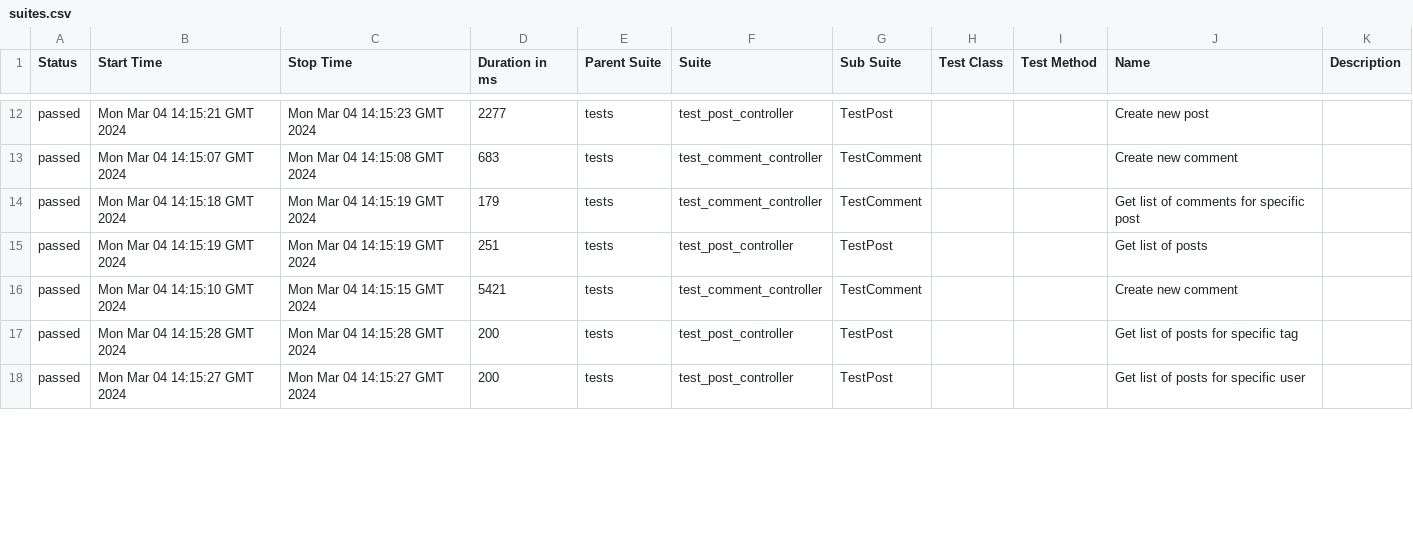
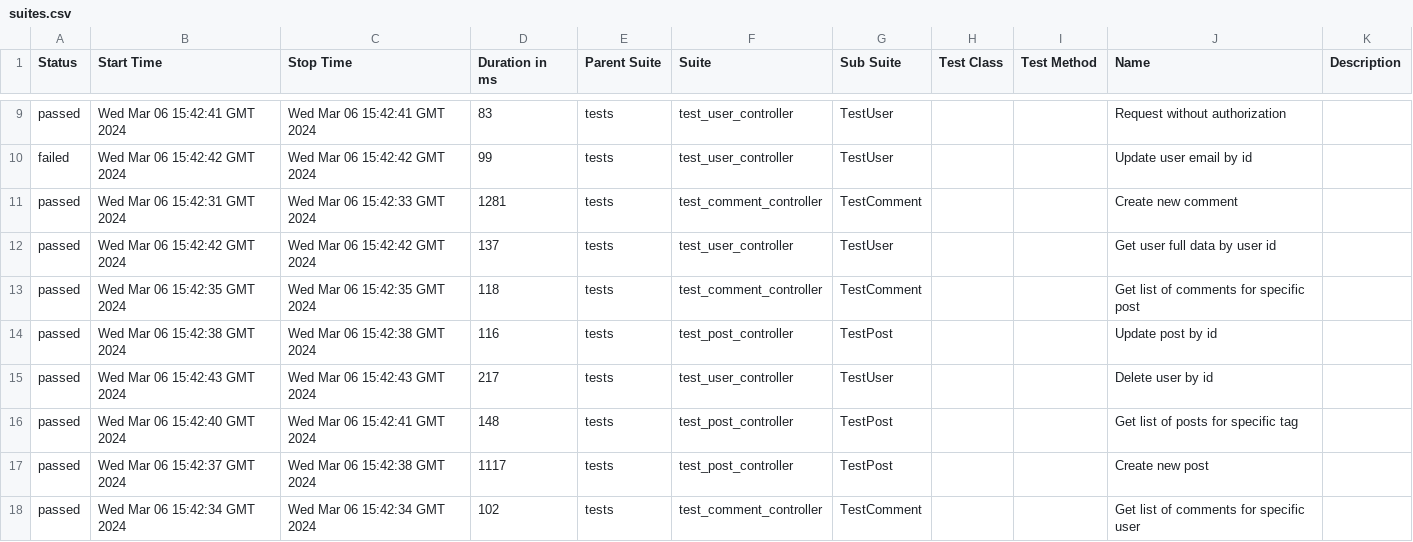
Before and after one commit to Alexfuz59/dummyapi, a CSV file: data/suites.csv, drawn as a sheet; only a part is shown, gaps mark what is left out; the diff covers the shown part only.

```diff
--- a/data/suites.csv
+++ b/data/suites.csv
@@ -12,7 +9,10 @@
-"passed","Mon Mar 04 14:15:21 GMT 2024","Mon Mar 04 14:15:23 GMT 2024","2277","tests","test_post_controller","TestPost","","","Create new post",""
-"passed","Mon Mar 04 14:15:07 GMT 2024","Mon Mar 04 14:15:08 GMT 2024","683","tests","test_comment_controller","TestComment","","","Create new comment",""
-"passed","Mon Mar 04 14:15:18 GMT 2024","Mon Mar 04 14:15:19 GMT 2024","179","tests","test_comment_controller","TestComment","","","Get list of comments for specific post",""
-"passed","Mon Mar 04 14:15:19 GMT 2024","Mon Mar 04 14:15:19 GMT 2024","251","tests","test_post_controller","TestPost","","","Get list of posts",""
-"passed","Mon Mar 04 14:15:10 GMT 2024","Mon Mar 04 14:15:15 GMT 2024","5421","tests","test_comment_controller","TestComment","","","Create new comment",""
-"passed","Mon Mar 04 14:15:28 GMT 2024","Mon Mar 04 14:15:28 GMT 2024","200","tests","test_post_controller","TestPost","","","Get list of posts for specific tag",""
-"passed","Mon Mar 04 14:15:27 GMT 2024","Mon Mar 04 14:15:27 GMT 2024","200","tests","test_post_controller","TestPost","","","Get list of posts for specific user",""
+"passed","Wed Mar 06 15:42:41 GMT 2024","Wed Mar 06 15:42:41 GMT 2024","83","tests","test_user_controller","TestUser","","","Request without authorization",""
+"failed","Wed Mar 06 15:42:42 GMT 2024","Wed Mar 06 15:42:42 GMT 2024","99","tests","test_user_controller","TestUser","","","Update user email by id",""
+"passed","Wed Mar 06 15:42:31 GMT 2024","Wed Mar 06 15:42:33 GMT 2024","1281","tests","test_comment_controller","TestComment","","","Create new comment",""
+"passed","Wed Mar 06 15:42:42 GMT 2024","Wed Mar 06 15:42:42 GMT 2024","137","tests","test_user_controller","TestUser","","","Get user full data by user id",""
+"passed","Wed Mar 06 15:42:35 GMT 2024","Wed Mar 06 15:42:35 GMT 2024","118","tests","test_comment_controller","TestComment","","","Get list of comments for specific post",""
+"passed","Wed Mar 06 15:42:38 GMT 2024","Wed Mar 06 15:42:38 GMT 2024","116","tests","test_post_controller","TestPost","","","Update post by id",""
+"passed","Wed Mar 06 15:42:43 GMT 2024","Wed Mar 06 15:42:43 GMT 2024","217","tests","test_user_controller","TestUser","","","Delete user by id",""
+"passed","Wed Mar 06 15:42:40 GMT 2024","Wed Mar 06 15:42:41 GMT 2024","148","tests","test_post_controller","TestPost","","","Get list of posts for specific tag",""
+"passed","Wed Mar 06 15:42:37 GMT 2024","Wed Mar 06 15:42:38 GMT 2024","1117","tests","test_post_controller","TestPost","","","Create new post",""
+"passed","Wed Mar 06 15:42:34 GMT 2024","Wed Mar 06 15:42:34 GMT 2024","102","tests","test_comment_controller","TestComment","","","Get list of comments for specific user",""
```
Also changed, not shown: 2 added rows, 5 removed rows and 52 edited cells elsewhere in this file, data/behaviors.csv, 45 other files.
